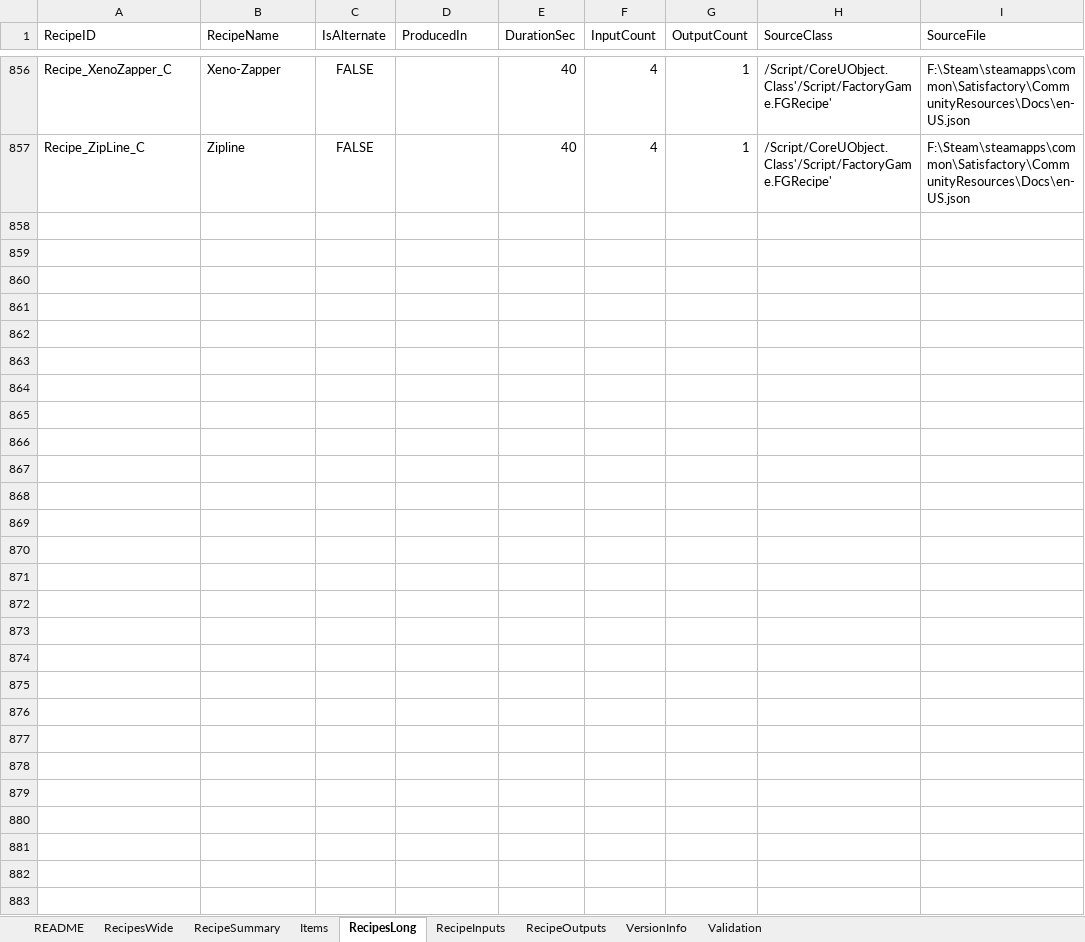
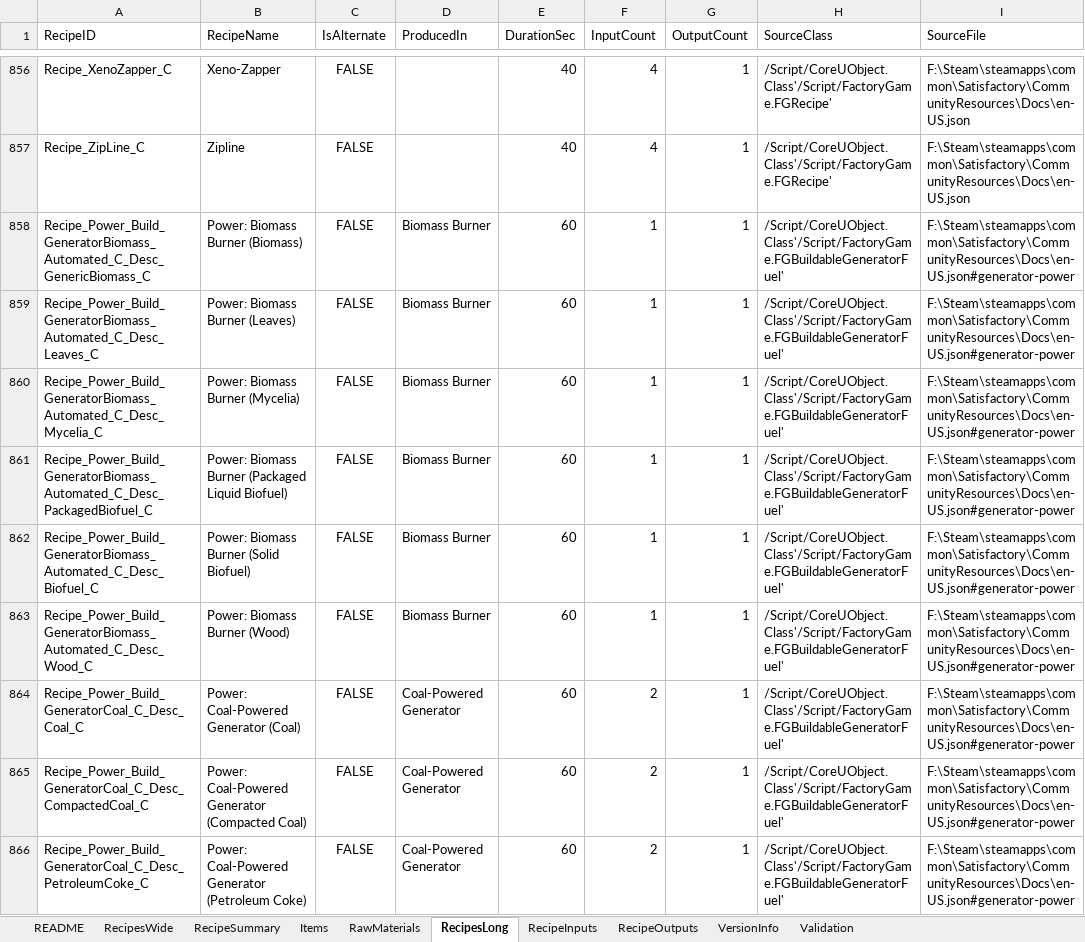
Before and after one commit to PyotrIlyichTchaikovsky/SatisfactoryCalculator, an Excel workbook: satisfactory_calculator/raw_data/Satisfactory_Recipes_Wide.xlsx, sheet RecipesLong, drawn as a sheet; only a part is shown, gaps mark what is left out; values as stored, in another font and other column widths than the file's, no borders; the diff covers the shown part only; the diff names each change by its address in the sheet, - before the commit and + after, or states it on an @@ line.

```diff
--- a/satisfactory_calculator/raw_data/Satisfactory_Recipes_Wide.xlsx (sheet RecipesLong)
+++ b/satisfactory_calculator/raw_data/Satisfactory_Recipes_Wide.xlsx (sheet RecipesLong)
+sheet tab: RawMaterials
+row 858: Recipe_Power_Build_GeneratorBiomass_Automated_C_Desc_GenericBiomass_C | Power: Biomass Burner (Biomass) | FALSE | Biomass Burner | 60 | 1 | 1 | /Script/CoreUObject.Class'/Script/FactoryGame.FGBuildableGeneratorFuel' | F:\Steam\steamapps\common\Satisfactory\CommunityResources\Docs\en-US.json#generator-power
+row 859: Recipe_Power_Build_GeneratorBiomass_Automated_C_Desc_Leaves_C | Power: Biomass Burner (Leaves) | FALSE | Biomass Burner | 60 | 1 | 1 | /Script/CoreUObject.Class'/Script/FactoryGame.FGBuildableGeneratorFuel' | F:\Steam\steamapps\common\Satisfactory\CommunityResources\Docs\en-US.json#generator-power
+row 860: Recipe_Power_Build_GeneratorBiomass_Automated_C_Desc_Mycelia_C | Power: Biomass Burner (Mycelia) | FALSE | Biomass Burner | 60 | 1 | 1 | /Script/CoreUObject.Class'/Script/FactoryGame.FGBuildableGeneratorFuel' | F:\Steam\steamapps\common\Satisfactory\CommunityResources\Docs\en-US.json#generator-power
+row 861: Recipe_Power_Build_GeneratorBiomass_Automated_C_Desc_PackagedBiofuel_C | Power: Biomass Burner (Packaged Liquid Biofuel) | FALSE | Biomass Burner | 60 | 1 | 1 | /Script/CoreUObject.Class'/Script/FactoryGame.FGBuildableGeneratorFuel' | F:\Steam\steamapps\common\Satisfactory\CommunityResources\Docs\en-US.json#generator-power
+row 862: Recipe_Power_Build_GeneratorBiomass_Automated_C_Desc_Biofuel_C | Power: Biomass Burner (Solid Biofuel) | FALSE | Biomass Burner | 60 | 1 | 1 | /Script/CoreUObject.Class'/Script/FactoryGame.FGBuildableGeneratorFuel' | F:\Steam\steamapps\common\Satisfactory\CommunityResources\Docs\en-US.json#generator-power
+row 863: Recipe_Power_Build_GeneratorBiomass_Automated_C_Desc_Wood_C | Power: Biomass Burner (Wood) | FALSE | Biomass Burner | 60 | 1 | 1 | /Script/CoreUObject.Class'/Script/FactoryGame.FGBuildableGeneratorFuel' | F:\Steam\steamapps\common\Satisfactory\CommunityResources\Docs\en-US.json#generator-power
+row 864: Recipe_Power_Build_GeneratorCoal_C_Desc_Coal_C | Power: Coal-Powered Generator (Coal) | FALSE | Coal-Powered Generator | 60 | 2 | 1 | /Script/CoreUObject.Class'/Script/FactoryGame.FGBuildableGeneratorFuel' | F:\Steam\steamapps\common\Satisfactory\CommunityResources\Docs\en-US.json#generator-power
+row 865: Recipe_Power_Build_GeneratorCoal_C_Desc_CompactedCoal_C | Power: Coal-Powered Generator (Compacted Coal) | FALSE | Coal-Powered Generator | 60 | 2 | 1 | /Script/CoreUObject.Class'/Script/FactoryGame.FGBuildableGeneratorFuel' | F:\Steam\steamapps\common\Satisfactory\CommunityResources\Docs\en-US.json#generator-power
+row 866: Recipe_Power_Build_GeneratorCoal_C_Desc_PetroleumCoke_C | Power: Coal-Powered Generator (Petroleum Coke) | FALSE | Coal-Powered Generator | 60 | 2 | 1 | /Script/CoreUObject.Class'/Script/FactoryGame.FGBuildableGeneratorFuel' | F:\Steam\steamapps\common\Satisfactory\CommunityResources\Docs\en-US.json#generator-power
```
Also changed, not shown: 9 added rows elsewhere in this sheet, sheet RecipesWide, sheet RecipeInputs, sheet RecipeOutputs, sheet RecipeSummary, sheet Items, sheet Validation, 2 more sheets, 2 other files.
